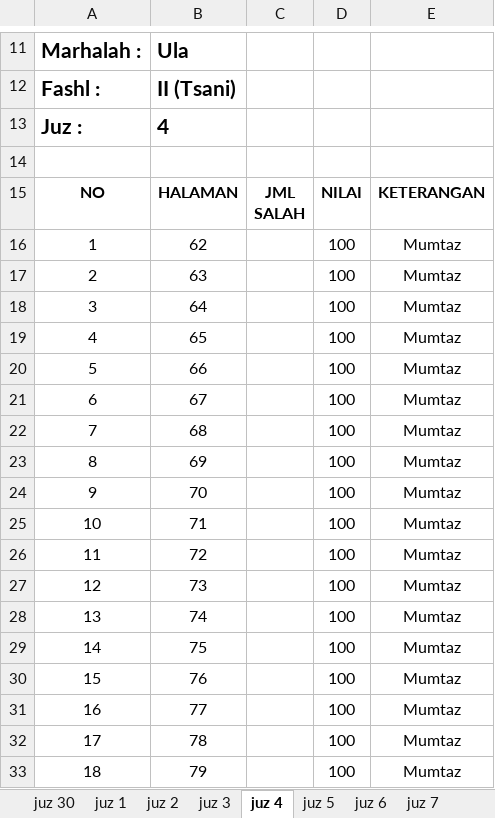
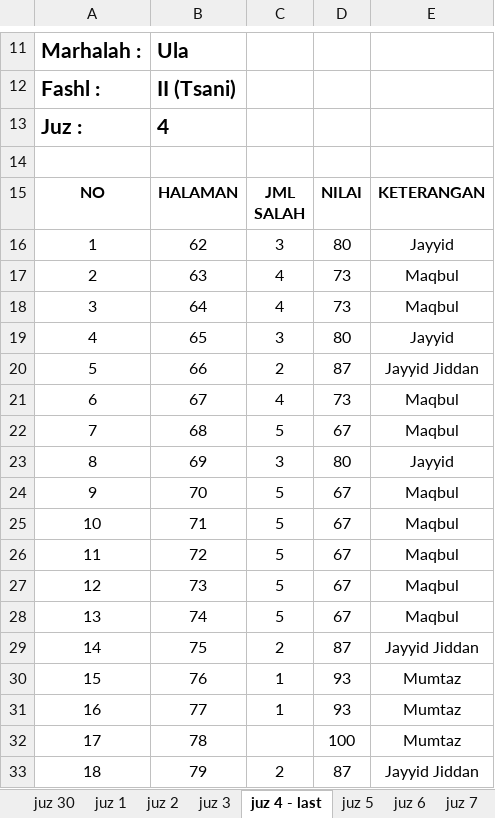
Before and after one commit to mzaini30/rekap-tahfidz, an Excel workbook: hasil ujian tahfidz/hasil ujian tahfidz - muhammad fatih yusuf rahman.xlsx, sheet juz 4 - last, drawn as a sheet; only a part is shown, gaps mark what is left out; values as stored, in another font and other column widths than the file's, no borders; charts and pictures not drawn; the diff covers the shown part only; the diff names each change by its address in the sheet, - before the commit and + after, or states it on an @@ line.

```diff
--- a/hasil ujian tahfidz/hasil ujian tahfidz - muhammad fatih yusuf rahman.xlsx (sheet juz 4 - last)
+++ b/hasil ujian tahfidz/hasil ujian tahfidz - muhammad fatih yusuf rahman.xlsx (sheet juz 4 - last)
-sheet tab: juz 4
+sheet tab: juz 4 - last
-C16: (empty)
+C16: 3
-D16: 100
+D16: 80
-E16: Mumtaz
+E16: Jayyid
-C17:C18: (empty)
+C17:C18: 4
-D17:D18: 100
+D17:D18: 73
-E17:E18: Mumtaz
+E17:E18: Maqbul
-C19: (empty)
+C19: 3
-D19: 100
+D19: 80
-E19: Mumtaz
+E19: Jayyid
-C20: (empty)
+C20: 2
-D20: 100
+D20: 87
-E20: Mumtaz
+E20: Jayyid Jiddan
-C21: (empty)
+C21: 4
-D21: 100
+D21: 73
-E21:E22: Mumtaz
+E21:E22: Maqbul
-C22: (empty)
+C22: 5
-D22: 100
+D22: 67
-C23: (empty)
+C23: 3
-D23: 100
+D23: 80
-E23: Mumtaz
+E23: Jayyid
-C24:C28: (empty)
+C24:C28: 5
-D24:D28: 100
+D24:D28: 67
-E24:E28: Mumtaz
+E24:E28: Maqbul
-C29: (empty)
+C29: 2
-D29: 100
+D29: 87
-E29: Mumtaz
+E29: Jayyid Jiddan
-C30:C31: (empty)
+C30:C31: 1
-D30:D31: 100
+D30:D31: 93
-C33: (empty)
+C33: 2
-D33: 100
+D33: 87
-E33: Mumtaz
+E33: Jayyid Jiddan
```
Also changed, not shown: 5 edited cells elsewhere in this sheet, sheet juz 2, sheet juz 1, sheet juz 3, sheet juz 30, sheet juz 5, sheet juz 6, 3 more sheets, charts or pictures, 3 other files.
